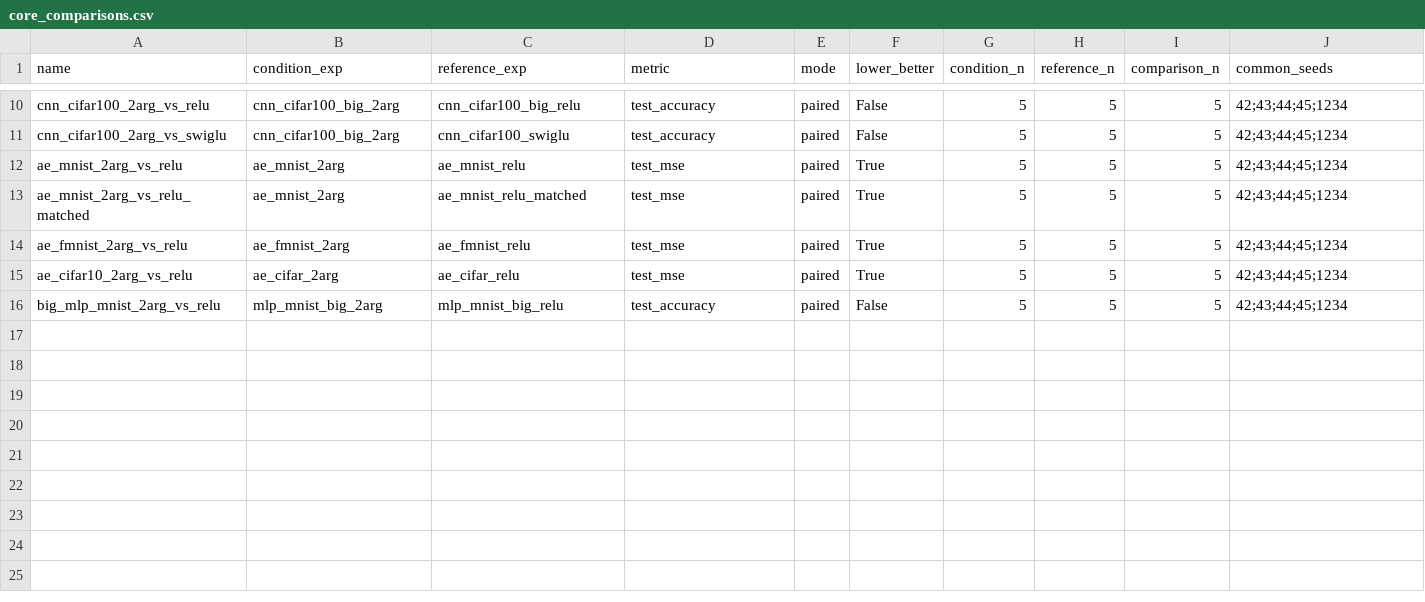
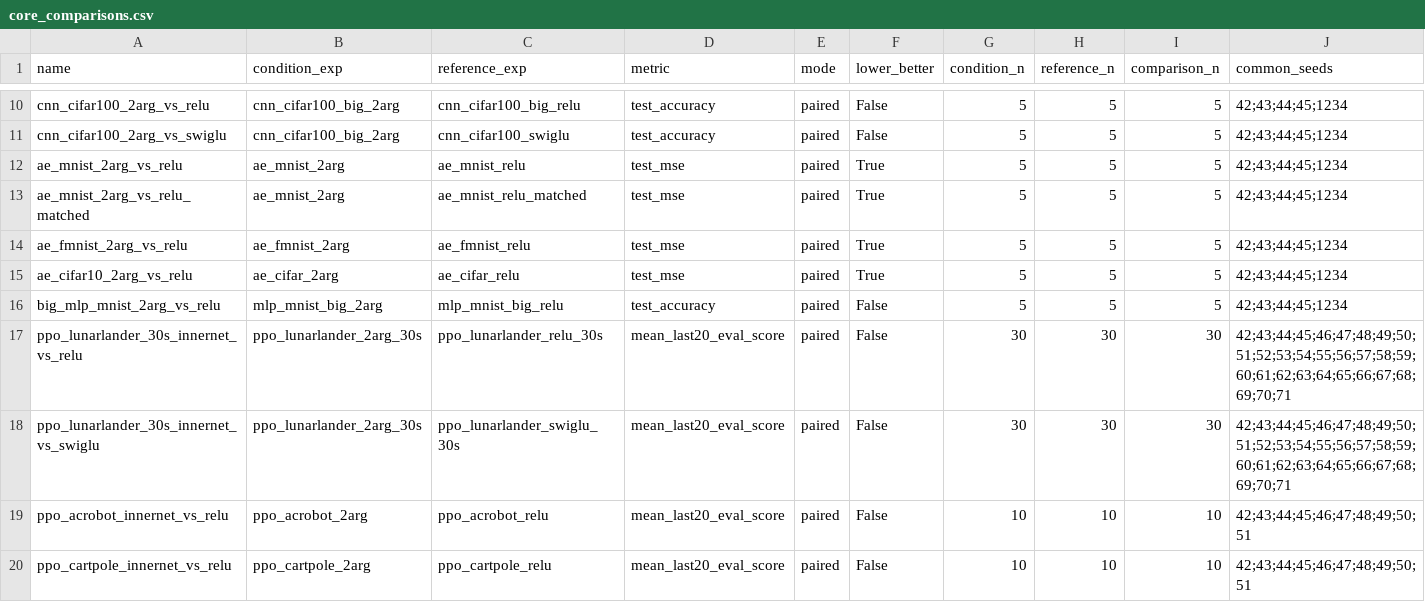
Before and after one commit to yizhoucc/xor, a CSV file: results/audit/core_comparisons.csv, drawn as a sheet; only a part is shown, gaps mark what is left out; rows hold the shown columns only; the diff names each change by its address in the sheet, - before the commit and + after, or states it on an @@ line.

Commit message:
Correct PPO aggregation from 30-seed results

```diff
--- a/results/audit/core_comparisons.csv
+++ b/results/audit/core_comparisons.csv
+row 17: ppo_lunarlander_30s_innernet_vs_relu | ppo_lunarlander_2arg_30s | ppo_lunarlander_relu_30s | mean_last20_eval_score | paired | False | 30 | 30 | 30 | 42;43;44;45;46;47;48;49;50;51;52;53;54;55;56;57;58;59;60;61;62;63;64;65;66;67;68;69;70;71
+row 18: ppo_lunarlander_30s_innernet_vs_swiglu | ppo_lunarlander_2arg_30s | ppo_lunarlander_swiglu_30s | mean_last20_eval_score | paired | False | 30 | 30 | 30 | 42;43;44;45;46;47;48;49;50;51;52;53;54;55;56;57;58;59;60;61;62;63;64;65;66;67;68;69;70;71
+row 19: ppo_acrobot_innernet_vs_relu | ppo_acrobot_2arg | ppo_acrobot_relu | mean_last20_eval_score | paired | False | 10 | 10 | 10 | 42;43;44;45;46;47;48;49;50;51
+row 20: ppo_cartpole_innernet_vs_relu | ppo_cartpole_2arg | ppo_cartpole_relu | mean_last20_eval_score | paired | False | 10 | 10 | 10 | 42;43;44;45;46;47;48;49;50;51
```
Also changed, not shown: results/audit/document_consistency.csv, results/audit/experiment_inventory.csv, 28 other files.
